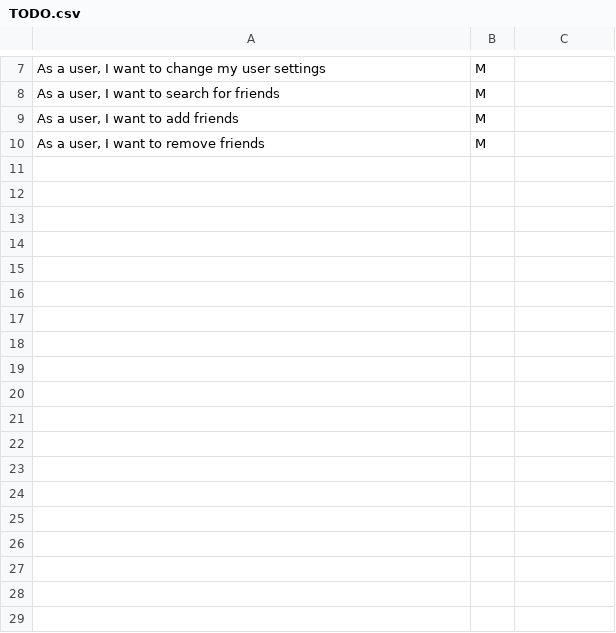
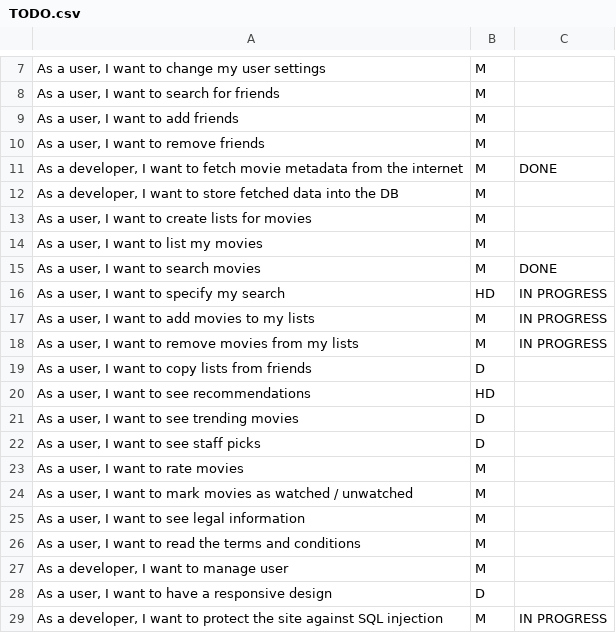
Before and after one commit to MrOrange1992/oreely, a CSV file: TODO.csv, drawn as a sheet; only a part is shown, gaps mark what is left out; the diff names each change by its address in the sheet, - before the commit and + after, or states it on an @@ line.

Commit message:
Create TODO.csv

```diff
--- a/TODO.csv
+++ b/TODO.csv
+row 11: As a developer, I want to fetch movie metadata from the internet | M | DONE
+row 12: As a developer, I want to store fetched data into the DB | M
+row 13: As a user, I want to create lists for movies | M
+row 14: As a user, I want to list my movies | M
+row 15: As a user, I want to search movies | M | DONE
+row 16: As a user, I want to specify my search | HD | IN PROGRESS
+row 17: As a user, I want to add movies to my lists | M | IN PROGRESS
+row 18: As a user, I want to remove movies from my lists | M | IN PROGRESS
+row 19: As a user, I want to copy lists from friends | D
+row 20: As a user, I want to see recommendations | HD
+row 21: As a user, I want to see trending movies | D
+row 22: As a user, I want to see staff picks | D
+row 23: As a user, I want to rate movies | M
+row 24: As a user, I want to mark movies as watched / unwatched | M
+row 25: As a user, I want to see legal information | M
+row 26: As a user, I want to read the terms and conditions | M
+row 27: As a developer, I want to manage user | M
+row 28: As a user, I want to have a responsive design | D
+row 29: As a developer, I want to protect the site against SQL injection | M | IN PROGRESS
```
